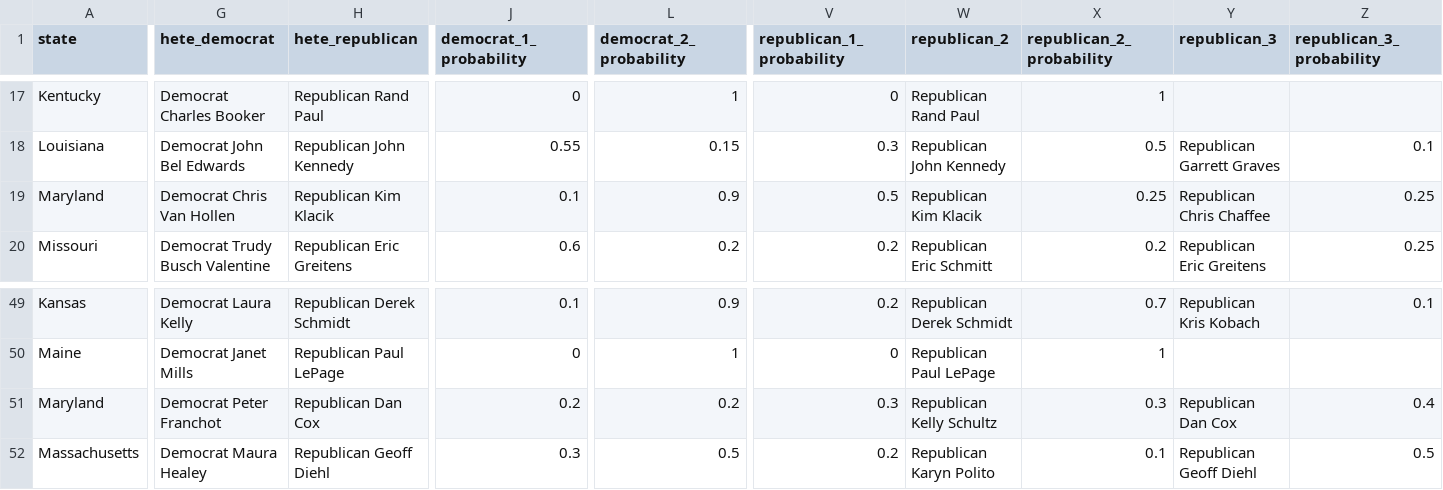
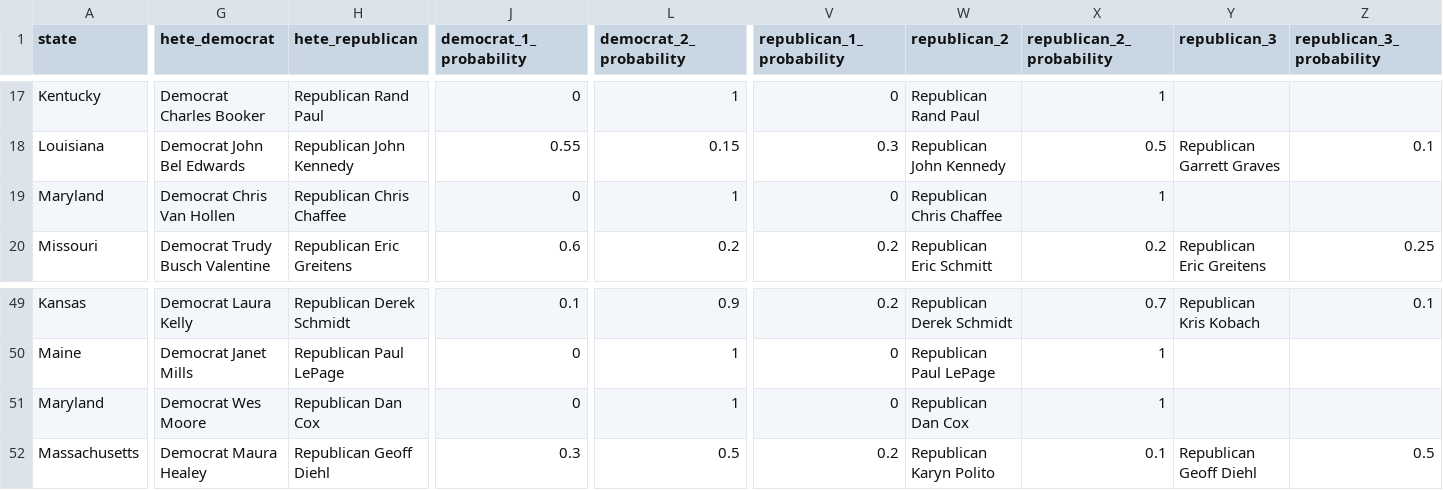
Before and after one commit to carnival-farmer/data, a CSV file: state_races.csv, drawn as a sheet; only a part is shown, gaps mark what is left out; the diff covers the shown part only; the diff names each change by its address in the sheet, - before the commit and + after, or states it on an @@ line.

```diff
--- a/state_races.csv
+++ b/state_races.csv
-H19 (hete_republican): Republican Kim Klacik
+H19 (hete_republican): Republican Chris Chaffee
-J19 (democrat_1_probability): 0.1
+J19 (democrat_1_probability): 0
-L19 (democrat_2_probability): 0.9
+L19 (democrat_2_probability): 1
-V19 (republican_1_probability): 0.5
+V19 (republican_1_probability): 0
-W19 (republican_2): Republican Kim Klacik
+W19 (republican_2): Republican Chris Chaffee
-X19 (republican_2_probability): 0.25
+X19 (republican_2_probability): 1
-Y19 (republican_3): Republican Chris Chaffee
+Y19 (republican_3): (empty)
-Z19 (republican_3_probability): 0.25
+Z19 (republican_3_probability): (empty)
-G51 (hete_democrat): Democrat Peter Franchot
+G51 (hete_democrat): Democrat Wes Moore
-J51 (democrat_1_probability): 0.2
+J51 (democrat_1_probability): 0
-L51 (democrat_2_probability): 0.2
+L51 (democrat_2_probability): 1
-V51 (republican_1_probability): 0.3
+V51 (republican_1_probability): 0
-W51 (republican_2): Republican Kelly Schultz
+W51 (republican_2): Republican Dan Cox
-X51 (republican_2_probability): 0.3
+X51 (republican_2_probability): 1
-Y51 (republican_3): Republican Dan Cox
+Y51 (republican_3): (empty)
-Z51 (republican_3_probability): 0.4
+Z51 (republican_3_probability): (empty)
```
Also changed, not shown: 7 edited cells elsewhere in this file, district_races.csv.
